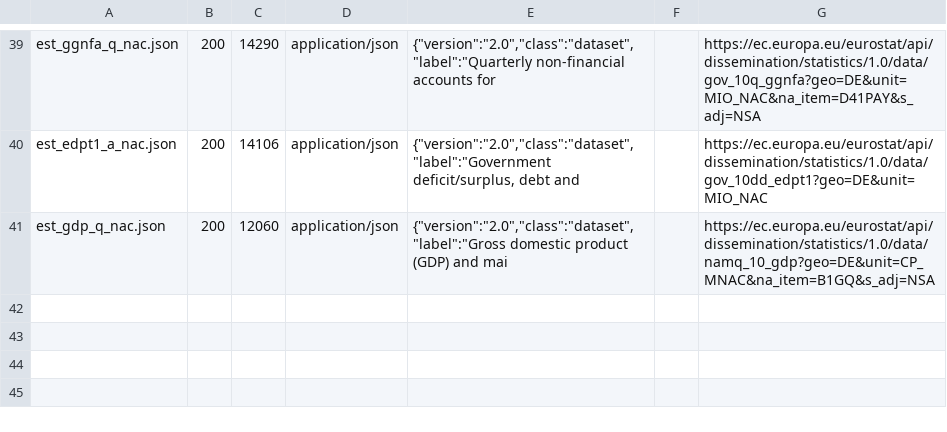
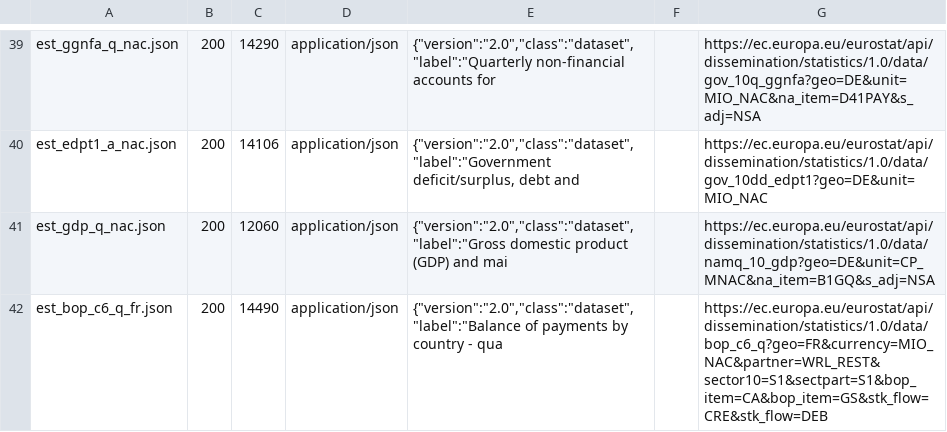
Before and after one commit to TerryJDeveau/ratesplot, a TSV file: tools/de_fixtures/raw/_index.tsv, drawn as a sheet; only a part is shown, gaps mark what is left out; the diff names each change by its address in the sheet, - before the commit and + after, or states it on an @@ line.

```diff
--- a/tools/de_fixtures/raw/_index.tsv
+++ b/tools/de_fixtures/raw/_index.tsv
+row 42: est_bop_c6_q_fr.json | 200 | 14490 | application/json | {"version":"2.0","class":"dataset","label":"Balance of payments by country - qua |  | https://ec.europa.eu/eurostat/api/dissemination/statistics/1.0/data/bop_c6_q?geo=FR&currency=MIO_NAC&partner=WRL_REST&sector10=S1&sectpart=S1&bop_item=CA&bop_item=GS&stk_flow=CRE&stk_flow=DEB
```
Also changed, not shown: 2 other files.
